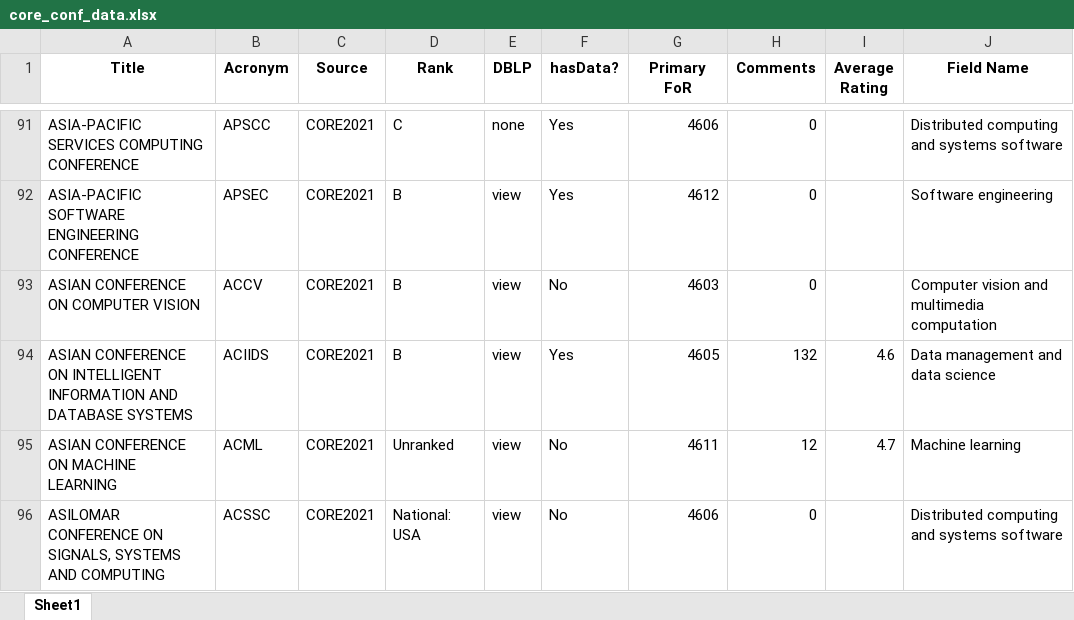
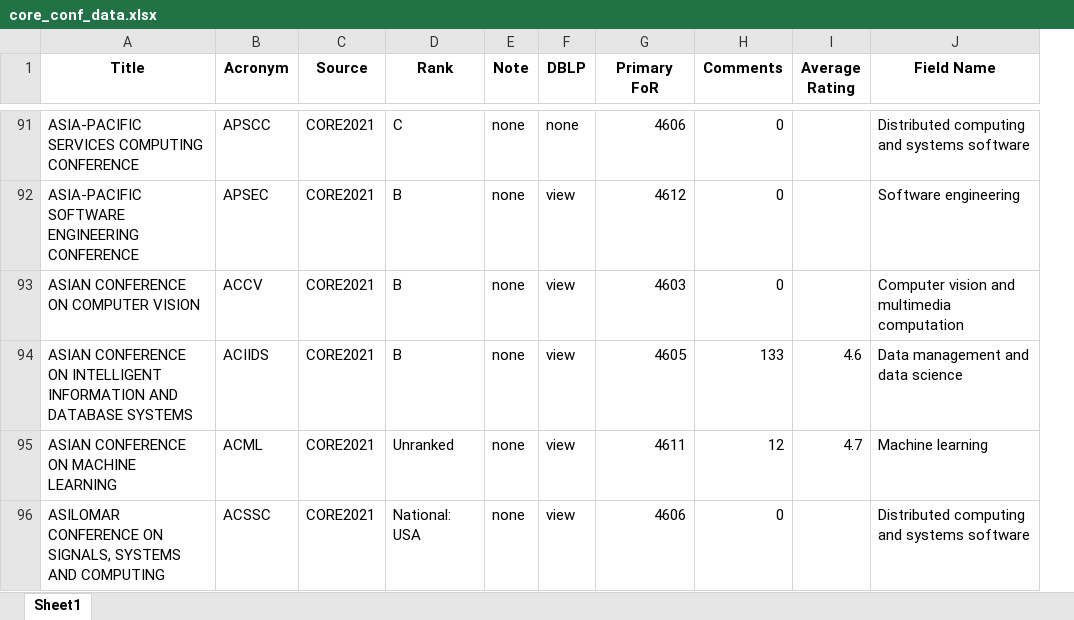
Before and after one commit to abdalimran/conference-cfp, an Excel workbook: core_conf_data.xlsx, sheet Sheet1, drawn as a sheet; only a part is shown, gaps mark what is left out; values as stored, in another font and other column widths than the file's, no borders; removed rows and columns are numbered as before the commit, all else as after; the diff covers the shown part only; the diff names each change by its address in the sheet, - before the commit and + after, or states it on an @@ line.

```diff
--- a/core_conf_data.xlsx (sheet Sheet1)
+++ b/core_conf_data.xlsx (sheet Sheet1)
+column E (Note), rows 91-96: all none
-column F (hasData?), rows 91-96: Yes | Yes | No | Yes | No | No
-H94 (Comments): 132
+H94 (Comments): 133
```
Also changed, not shown: 5 added rows, 5 removed rows and 51 edited cells elsewhere in this sheet, ggs_data.xlsx, wikicfp_ggs.xlsx, 9 other files.
